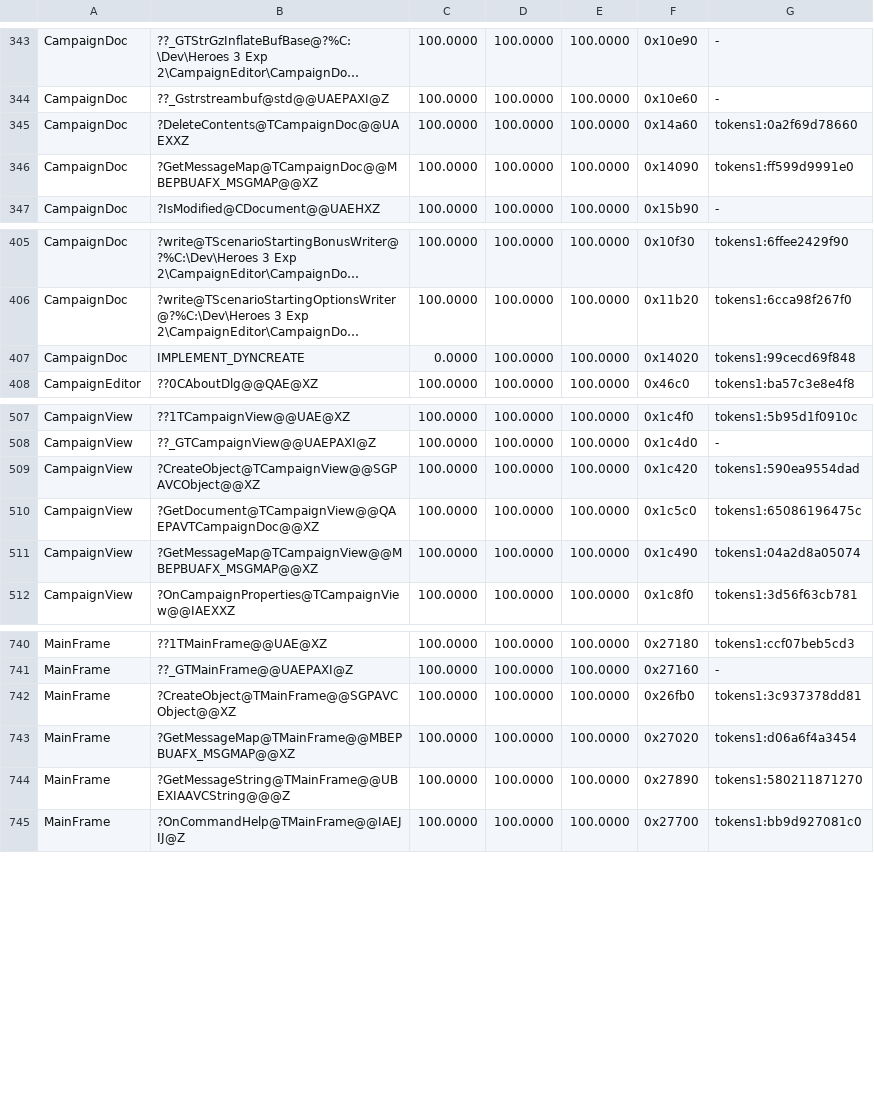
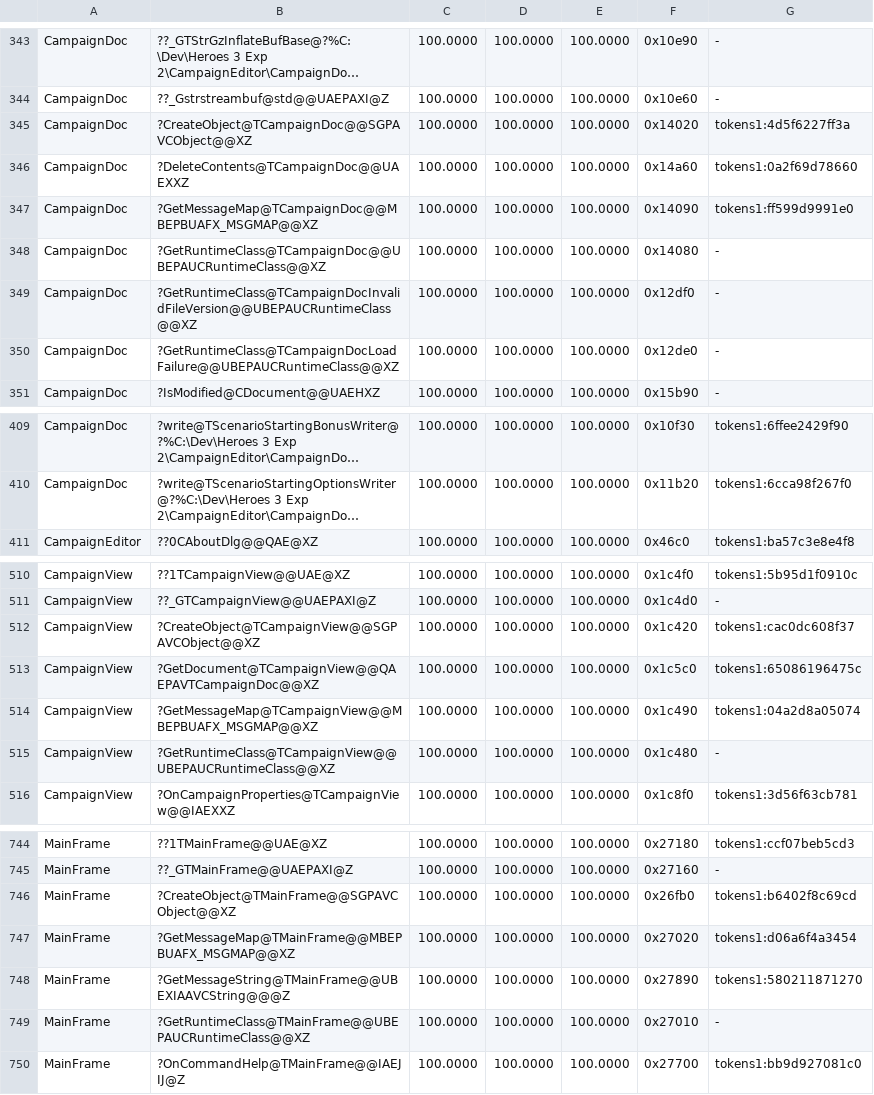
Before and after one commit to Simontwice/homm3-decomp, a TSV file: config/match_baseline.h3ccmped.tsv, drawn as a sheet; only a part is shown, gaps mark what is left out; long unchanged cells end in …; removed rows and columns are numbered as before the commit, all else as after; the diff names each change by its address in the sheet, - before the commit and + after, or states it on an @@ line.

```diff
--- a/config/match_baseline.h3ccmped.tsv
+++ b/config/match_baseline.h3ccmped.tsv
+row 345: CampaignDoc | ?CreateObject@TCampaignDoc@@SGPAVCObject@@XZ | 100.0000 | 100.0000 | 100.0000 | 0x14020 | tokens1:4d5f6227ff3a
+row 348: CampaignDoc | ?GetRuntimeClass@TCampaignDoc@@UBEPAUCRuntimeClass@@XZ | 100.0000 | 100.0000 | 100.0000 | 0x14080 | -
+row 349: CampaignDoc | ?GetRuntimeClass@TCampaignDocInvalidFileVersion@@UBEPAUCRuntimeClass@@XZ | 100.0000 | 100.0000 | 100.0000 | 0x12df0 | -
+row 350: CampaignDoc | ?GetRuntimeClass@TCampaignDocLoadFailure@@UBEPAUCRuntimeClass@@XZ | 100.0000 | 100.0000 | 100.0000 | 0x12de0 | -
-row 407: CampaignDoc | IMPLEMENT_DYNCREATE | 0.0000 | 100.0000 | 100.0000 | 0x14020 | tokens1:99cecd69f848
-G512: tokens1:590ea9554dad
+G512: tokens1:cac0dc608f37
+row 515: CampaignView | ?GetRuntimeClass@TCampaignView@@UBEPAUCRuntimeClass@@XZ | 100.0000 | 100.0000 | 100.0000 | 0x1c480 | -
-G746: tokens1:3c937378dd81
+G746: tokens1:b6402f8c69cd
+row 749: MainFrame | ?GetRuntimeClass@TMainFrame@@UBEPAUCRuntimeClass@@XZ | 100.0000 | 100.0000 | 100.0000 | 0x27010 | -
```
Also changed, not shown: config/match_baseline.h3maped.tsv, config/retail/h3ccmped/placements.tsv, 11 other files.
